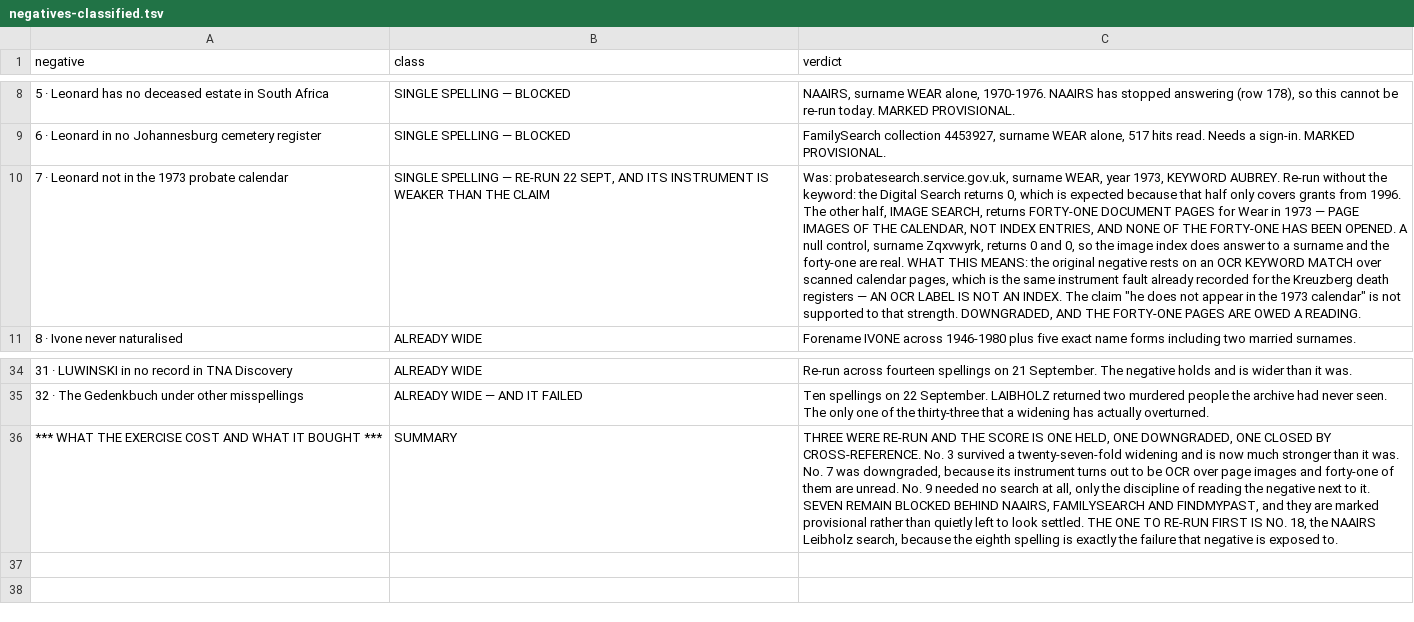
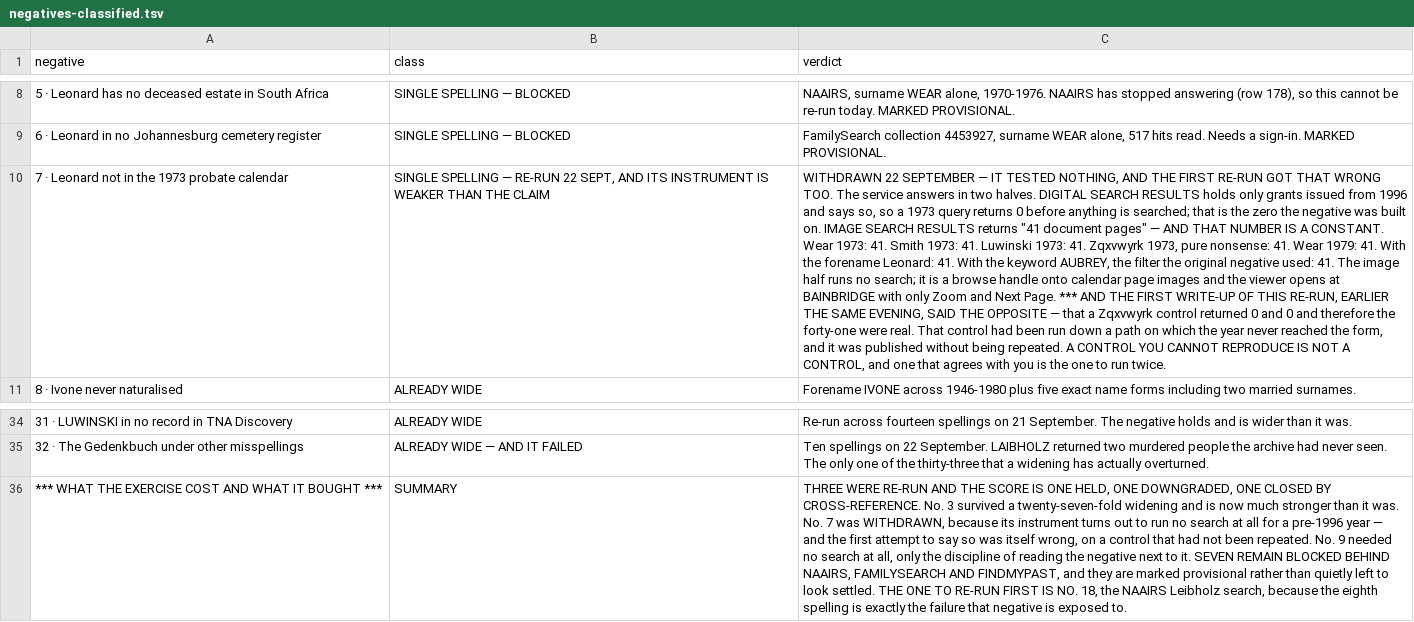
Before and after one commit to daviddef/TheLuwinski, a TSV file: data/negatives-classified.tsv, drawn as a sheet; only a part is shown, gaps mark what is left out; the diff names each change by its address in the sheet, - before the commit and + after, or states it on an @@ line.

```diff
--- a/data/negatives-classified.tsv
+++ b/data/negatives-classified.tsv
-C10 (verdict): Was: probatesearch.service.gov.uk, surname WEAR, year 1973, KEYWORD AUBREY. Re-run without the keyword: the Digital Search returns 0, which is expected because that half only covers grants from 1996. The other half, IMAGE SEARCH, returns FORTY-ONE DOCUMENT PAGES for Wear in 1973 — PAGE IMAGES OF THE CALENDAR, NOT INDEX ENTRIES, AND NONE OF THE FORTY-ONE HAS BEEN OPENED. A null control, surname Zqxvwyrk, returns 0 and 0, so the image index does answer to a surname and the forty-one are real. WHAT THIS MEANS: the original negative rests on an OCR KEYWORD MATCH over scanned calendar pages, which is the same instrument fault already recorded for the Kreuzberg death registers — AN OCR LABEL IS NOT AN INDEX. The claim "he does not appear in the 1973 calendar" is not supported to that strength. DOWNGRADED, AND THE FORTY-ONE PAGES ARE OWED A READING.
+C10 (verdict): WITHDRAWN 22 SEPTEMBER — IT TESTED NOTHING, AND THE FIRST RE-RUN GOT THAT WRONG TOO. The service answers in two halves. DIGITAL SEARCH RESULTS holds only grants issued from 1996 and says so, so a 1973 query returns 0 before anything is searched; that is the zero the negative was built on. IMAGE SEARCH RESULTS returns "41 document pages" — AND THAT NUMBER IS A CONSTANT. Wear 1973: 41. Smith 1973: 41. Luwinski 1973: 41. Zqxvwyrk 1973, pure nonsense: 41. Wear 1979: 41. With the forename Leonard: 41. With the keyword AUBREY, the filter the original negative used: 41. The image half runs no search; it is a browse handle onto calendar page images and the viewer opens at BAINBRIDGE with only Zoom and Next Page. *** AND THE FIRST WRITE-UP OF THIS RE-RUN, EARLIER THE SAME EVENING, SAID THE OPPOSITE — that a Zqxvwyrk control returned 0 and 0 and therefore the forty-one were real. That control had been run down a path on which the year never reached the form, and it was published without being repeated. A CONTROL YOU CANNOT REPRODUCE IS NOT A CONTROL, and one that agrees with you is the one to run twice.
-C36 (verdict): …7 was downgraded, because its instrument turns out to be OCR over page images and forty-one of them are unread. No. 9…
+C36 (verdict): …7 was WITHDRAWN, because its instrument turns out to run no search at all for a pre-1996 year — and the first attempt to say so was itself wrong, on a control that had not been repeated. No. 9…
```
Also changed, not shown: 2 other files.
